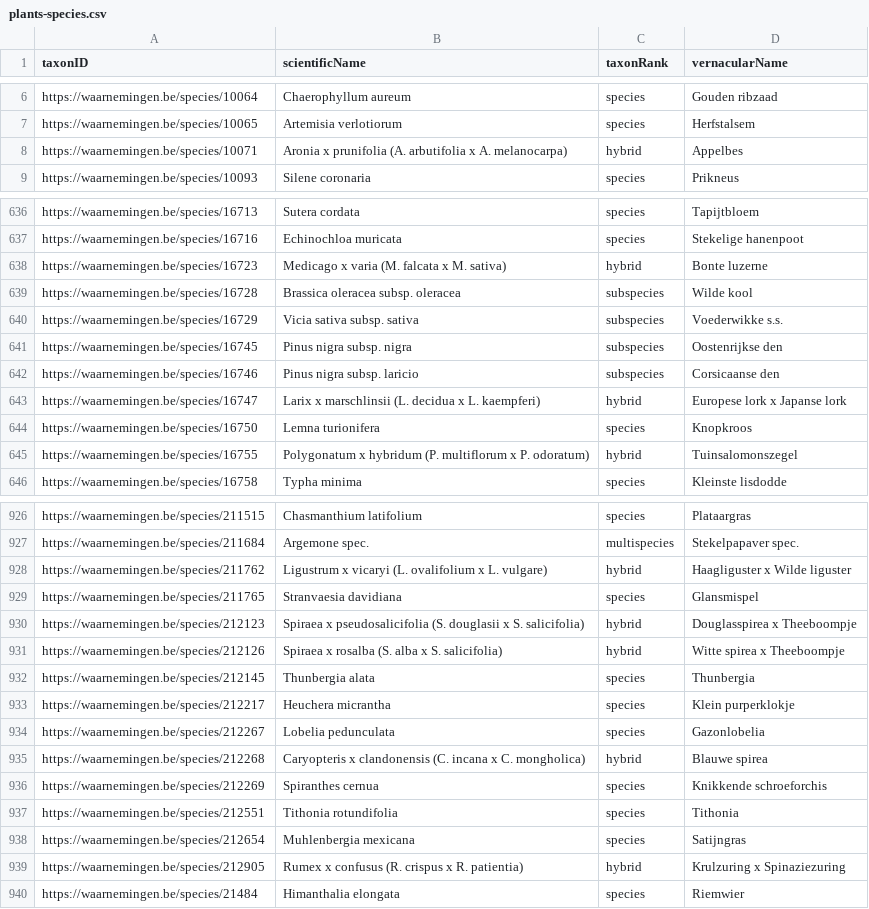
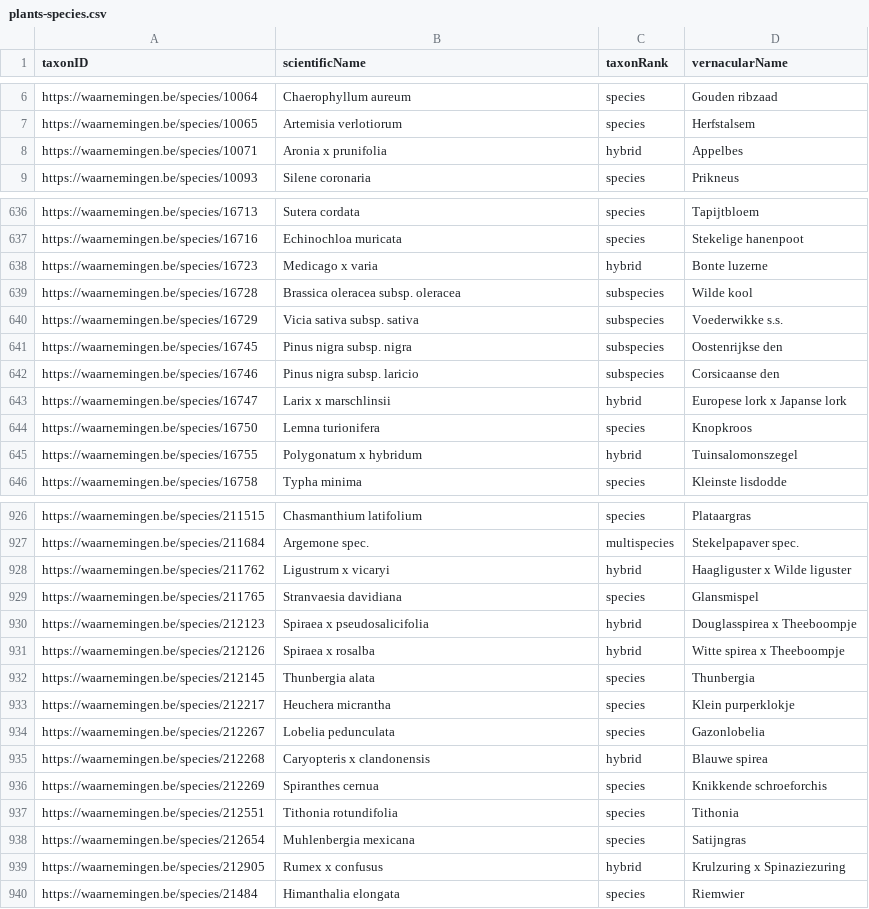
Before and after one commit to inbo/natuurpunt-exoten-occurrences, a CSV file: data/interim/plants-species.csv, drawn as a sheet; only a part is shown, gaps mark what is left out; the diff covers the shown part only.

Commit message:
Remove hybrid formulas
See #41

```diff
--- a/data/interim/plants-species.csv
+++ b/data/interim/plants-species.csv
@@ -7,3 +7,3 @@ https://waarnemingen.be/species/10064,Chaerophyllum aureum,species,Gouden ribzaa
 https://waarnemingen.be/species/10065,Artemisia verlotiorum,species,Herfstalsem
-https://waarnemingen.be/species/10071,Aronia x prunifolia (A. arbutifolia x A. melanocarpa),hybrid,Appelbes
+https://waarnemingen.be/species/10071,Aronia x prunifolia,hybrid,Appelbes
 https://waarnemingen.be/species/10093,Silene coronaria,species,Prikneus
@@ -637,3 +637,3 @@ https://waarnemingen.be/species/16713,Sutera cordata,species,Tapijtbloem
 https://waarnemingen.be/species/16716,Echinochloa muricata,species,Stekelige hanenpoot
-https://waarnemingen.be/species/16723,Medicago x varia (M. falcata x M. sativa),hybrid,Bonte luzerne
+https://waarnemingen.be/species/16723,Medicago x varia,hybrid,Bonte luzerne
 https://waarnemingen.be/species/16728,Brassica oleracea subsp. oleracea,subspecies,Wilde kool
@@ -642,5 +642,5 @@ https://waarnemingen.be/species/16745,Pinus nigra subsp. nigra,subspecies,Oosten
 https://waarnemingen.be/species/16746,Pinus nigra subsp. laricio,subspecies,Corsicaanse den
-https://waarnemingen.be/species/16747,Larix x marschlinsii (L. decidua x L. kaempferi),hybrid,Europese lork x Japanse lork
+https://waarnemingen.be/species/16747,Larix x marschlinsii,hybrid,Europese lork x Japanse lork
 https://waarnemingen.be/species/16750,Lemna turionifera,species,Knopkroos
-https://waarnemingen.be/species/16755,Polygonatum x hybridum (P. multiflorum x P. odoratum),hybrid,Tuinsalomonszegel
+https://waarnemingen.be/species/16755,Polygonatum x hybridum,hybrid,Tuinsalomonszegel
 https://waarnemingen.be/species/16758,Typha minima,species,Kleinste lisdodde
@@ -927,6 +927,6 @@ https://waarnemingen.be/species/211515,Chasmanthium latifolium,species,Plataargr
 https://waarnemingen.be/species/211684,Argemone spec.,multispecies,Stekelpapaver spec.
-https://waarnemingen.be/species/211762,Ligustrum x vicaryi (L. ovalifolium x L. vulgare),hybrid,Haagliguster x Wilde liguster
+https://waarnemingen.be/species/211762,Ligustrum x vicaryi,hybrid,Haagliguster x Wilde liguster
 https://waarnemingen.be/species/211765,Stranvaesia davidiana,species,Glansmispel
-https://waarnemingen.be/species/212123,Spiraea x pseudosalicifolia (S. douglasii x S. salicifolia),hybrid,Douglasspirea x Theeboompje
-https://waarnemingen.be/species/212126,Spiraea x rosalba (S. alba x S. salicifolia),hybrid,Witte spirea x Theeboompje
+https://waarnemingen.be/species/212123,Spiraea x pseudosalicifolia,hybrid,Douglasspirea x Theeboompje
+https://waarnemingen.be/species/212126,Spiraea x rosalba,hybrid,Witte spirea x Theeboompje
 https://waarnemingen.be/species/212145,Thunbergia alata,species,Thunbergia
@@ -934,3 +934,3 @@ https://waarnemingen.be/species/212217,Heuchera micrantha,species,Klein purperkl
 https://waarnemingen.be/species/212267,Lobelia pedunculata,species,Gazonlobelia
-https://waarnemingen.be/species/212268,Caryopteris x clandonensis (C. incana x C. mongholica),hybrid,Blauwe spirea
+https://waarnemingen.be/species/212268,Caryopteris x clandonensis,hybrid,Blauwe spirea
 https://waarnemingen.be/species/212269,Spiranthes cernua,species,Knikkende schroeforchis
@@ -938,3 +938,3 @@ https://waarnemingen.be/species/212551,Tithonia rotundifolia,species,Tithonia
 https://waarnemingen.be/species/212654,Muhlenbergia mexicana,species,Satijngras
-https://waarnemingen.be/species/212905,Rumex x confusus (R. crispus x R. patientia),hybrid,Krulzuring x Spinaziezuring
+https://waarnemingen.be/species/212905,Rumex x confusus,hybrid,Krulzuring x Spinaziezuring
 https://waarnemingen.be/species/21484,Himanthalia elongata,species,Riemwier
```
Also changed, not shown: 94 edited cells elsewhere in this file.
